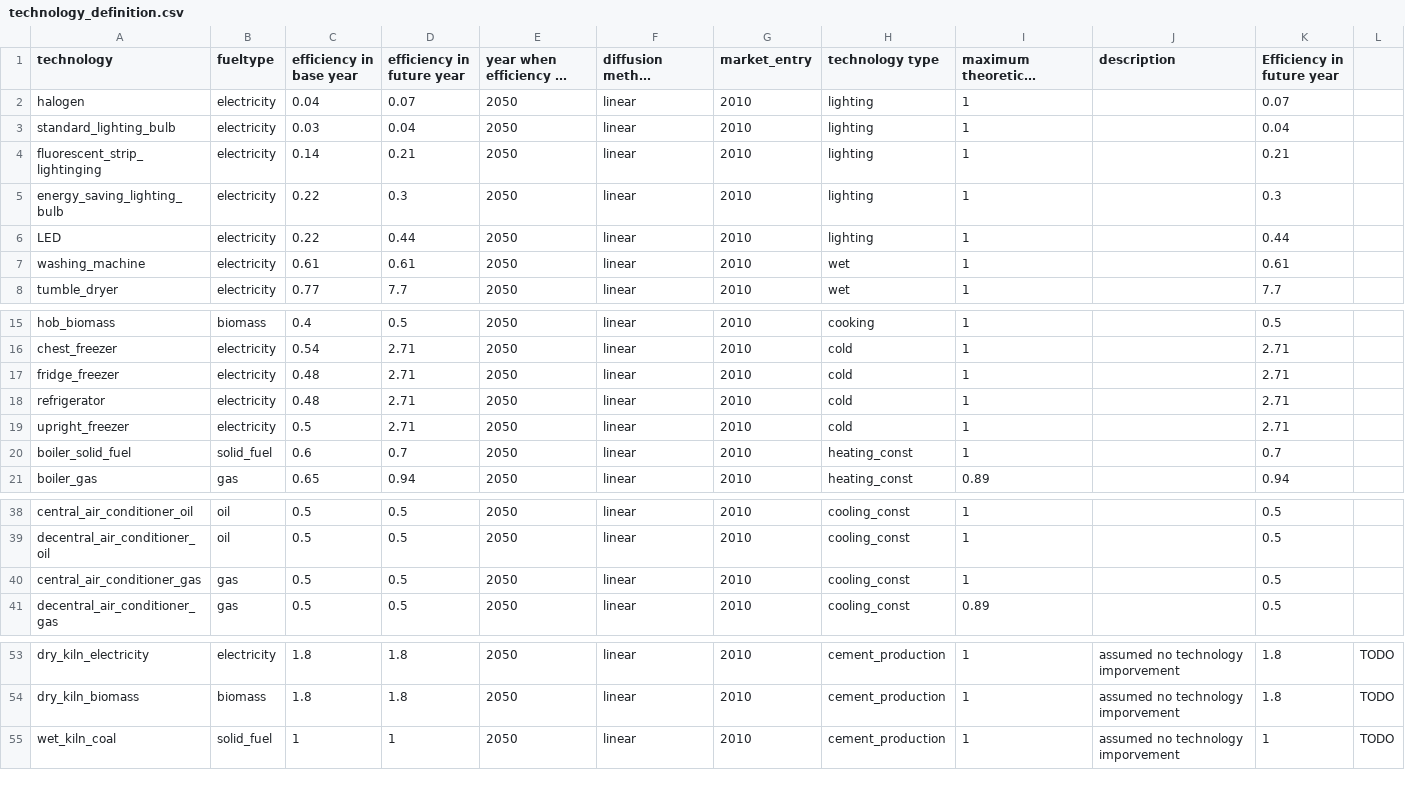
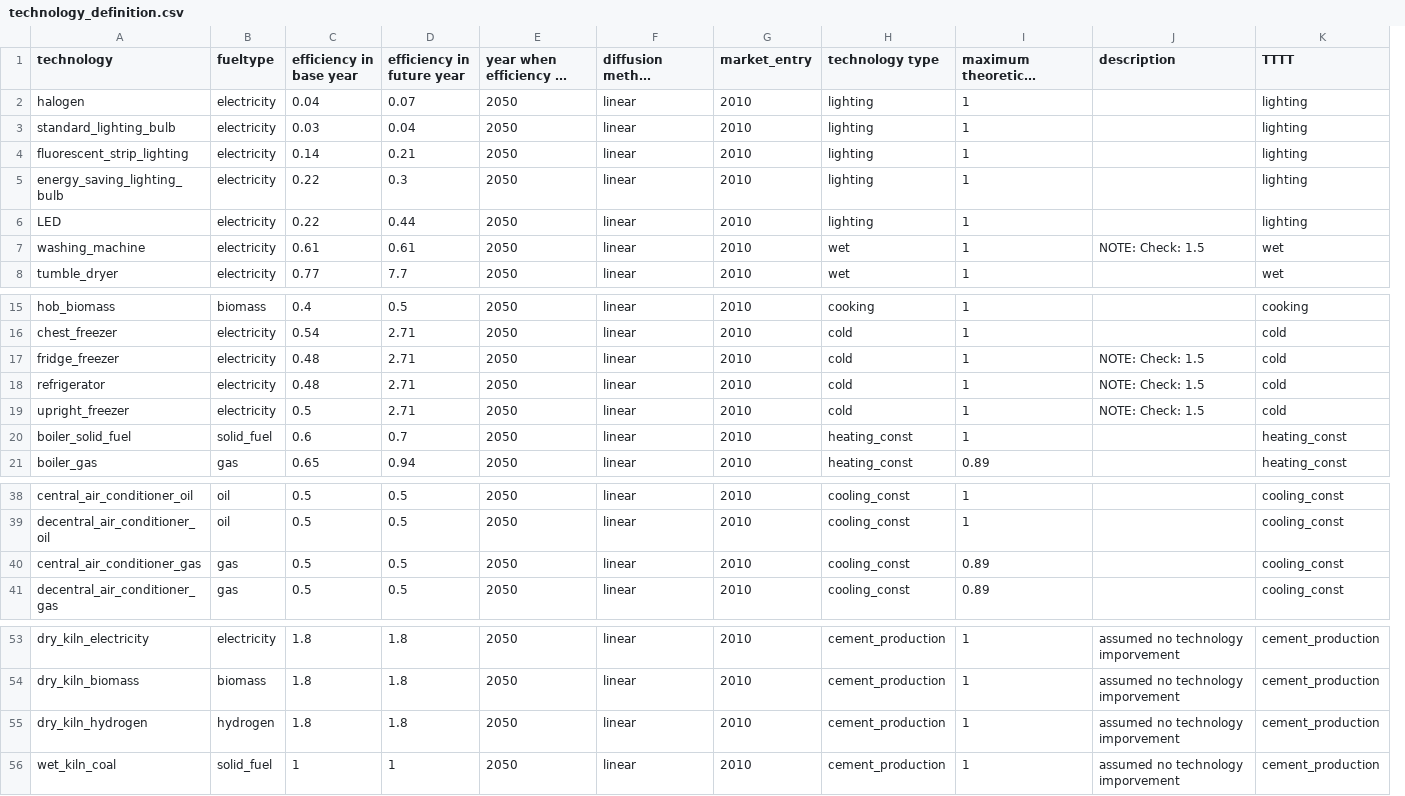
Before and after one commit to nismod/energy_demand, a CSV file: energy_demand/config_data/08-technologies/technology_definition.csv, drawn as a sheet; only a part is shown, gaps mark what is left out; long unchanged cells end in …; removed rows and columns are numbered as before the commit, all else as after; the diff names each change by its address in the sheet, - before the commit and + after, or states it on an @@ line.

```diff
--- a/energy_demand/config_data/08-technologies/technology_definition.csv
+++ b/energy_demand/config_data/08-technologies/technology_definition.csv
-column K (Efficiency in future year), rows 2-8: 0.07 | 0.04 | 0.21 | 0.3 | 0.44 | 0.61 | 7.7; rows 15-21: 0.5 | 2.71 | 2.71 | 2.71 | 2.71 | 0.7 | 0.94; rows 38-41: all 0.5; rows 53-55: 1.8 | 1.8 | 1
-column L, rows 53-55: all TODO
+column K (TTTT), rows 2-8: lighting | lighting | lighting | lighting | lighting | wet | wet; rows 15-21: cooking | cold | cold | cold | cold | heating_const | heating_const; rows 38-41: all cooling_const; rows 53-54: cement_production | cement_production; row 56: cement_production
-A4 (technology): fluorescent_strip_lightinging
+A4 (technology): fluorescent_strip_lighting
-J7 (description): (empty)
+J7 (description): NOTE: Check: 1.5
-J17:J19 (description): (empty)
+J17:J19 (description): NOTE: Check: 1.5
-I40: 1
+I40: 0.89
+row 55: dry_kiln_hydrogen | hydrogen | 1.8 | 1.8 | 2050 | linear | 2010 | cement_production | 1 | assumed no technology imporvement | cement_production
```
Also changed, not shown: 17 other files.
